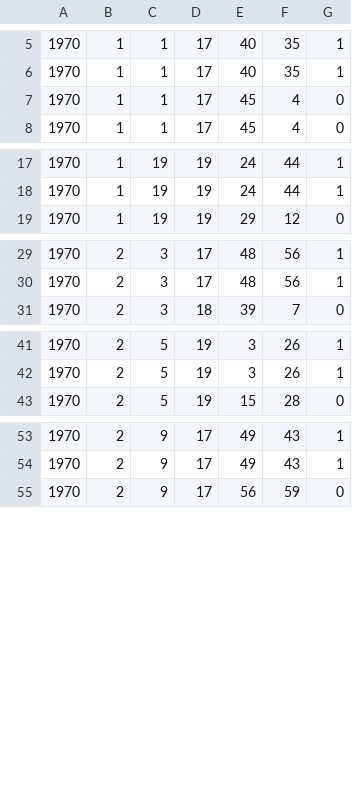
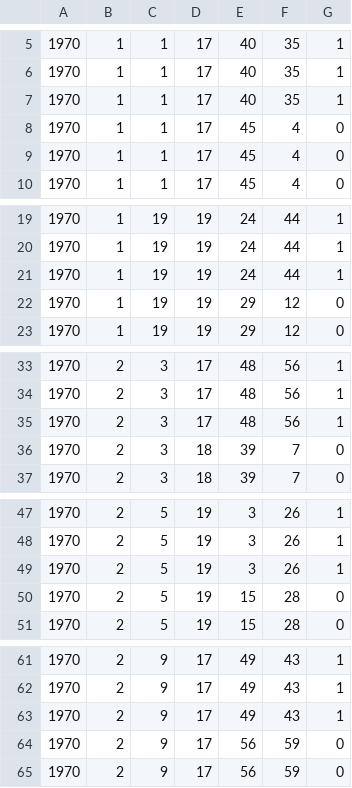
Before and after one commit to RileyBGrant/Network_Controller, a CSV file: logs/CSVs/64646464642e.csv, drawn as a sheet; only a part is shown, gaps mark what is left out; the diff covers the shown part only.

```diff
--- a/logs/CSVs/64646464642e.csv
+++ b/logs/CSVs/64646464642e.csv
@@ -6,2 +6,4 @@
 1970,1,1,17,40,35,1
+1970,1,1,17,40,35,1
+1970,1,1,17,45,4,0
 1970,1,1,17,45,4,0
@@ -18,2 +20,4 @@
 1970,1,19,19,24,44,1
+1970,1,19,19,24,44,1
+1970,1,19,19,29,12,0
 1970,1,19,19,29,12,0
@@ -30,2 +34,4 @@
 1970,2,3,17,48,56,1
+1970,2,3,17,48,56,1
+1970,2,3,18,39,7,0
 1970,2,3,18,39,7,0
@@ -42,2 +48,4 @@
 1970,2,5,19,3,26,1
+1970,2,5,19,3,26,1
+1970,2,5,19,15,28,0
 1970,2,5,19,15,28,0
@@ -54,2 +62,4 @@
 1970,2,9,17,49,43,1
+1970,2,9,17,49,43,1
+1970,2,9,17,56,59,0
 1970,2,9,17,56,59,0
```
Also changed, not shown: 2 added rows elsewhere in this file, logs/activeRoom.csv, logs/usage/64646464642e.csv, 4 other files.
